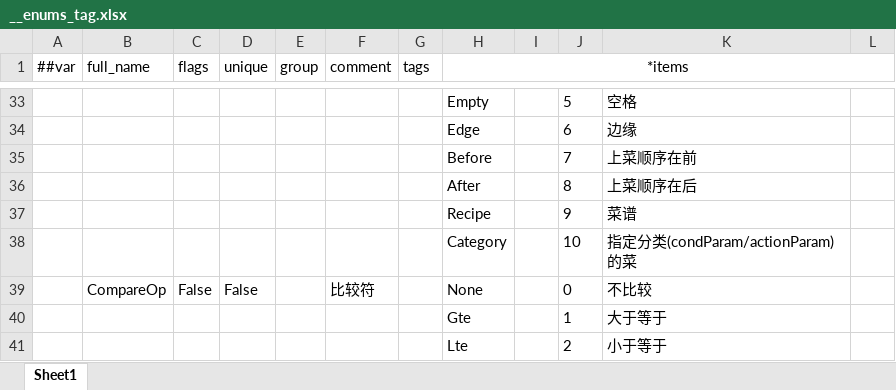
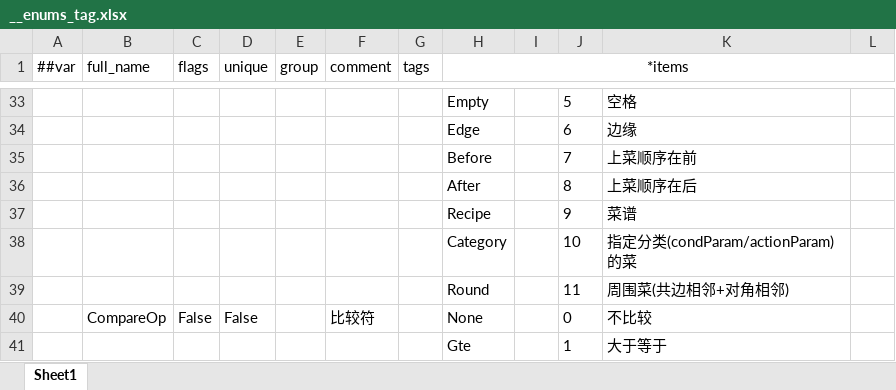
Before and after one commit to 2563495284/gourmetproject, an Excel workbook: GourmetProject/GameConfig/Datas/__enums_tag.xlsx, sheet Sheet1, drawn as a sheet; only a part is shown, gaps mark what is left out; the shorter side is filled out with more unchanged rows; values as stored, in another font and other column widths than the file's, no borders; the diff names each change by its address in the sheet, - before the commit and + after, or states it on an @@ line.

```diff
--- a/GourmetProject/GameConfig/Datas/__enums_tag.xlsx (sheet Sheet1)
+++ b/GourmetProject/GameConfig/Datas/__enums_tag.xlsx (sheet Sheet1)
+row 39:  |  |  |  |  |  |  | Round |  | 11 | 周围菜(共边相邻+对角相邻)
```
Also changed, not shown: 8 other files.
